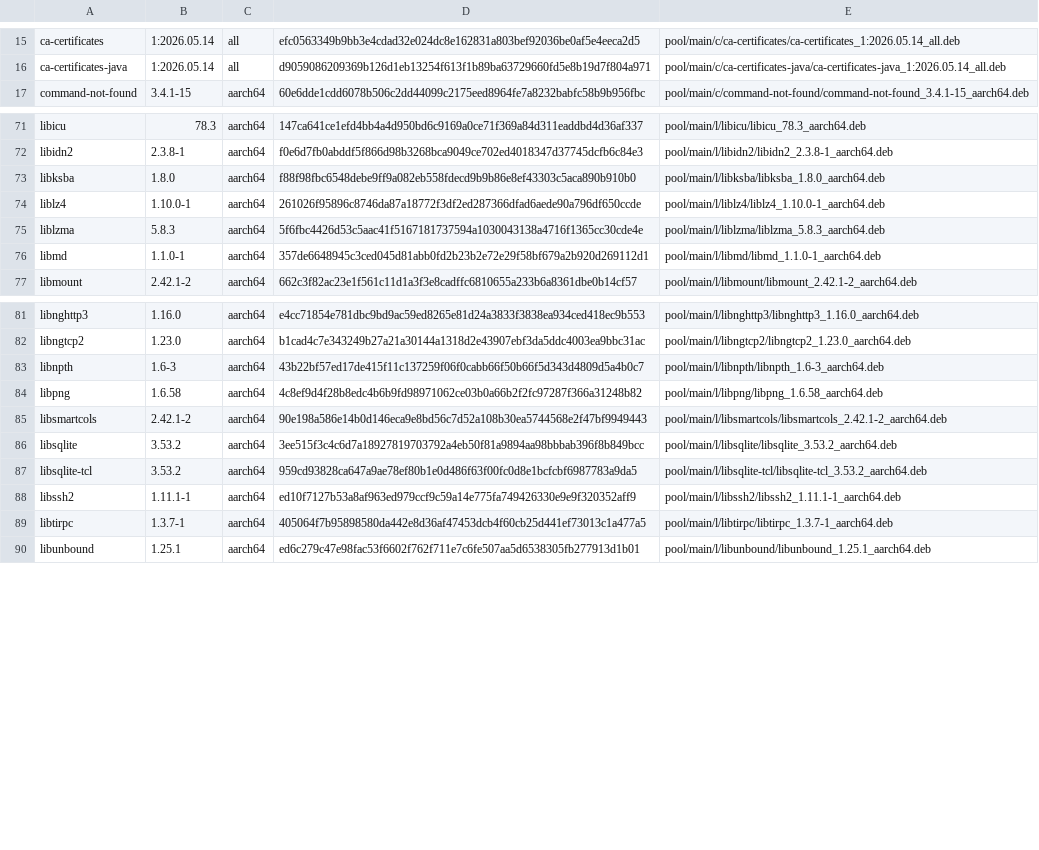
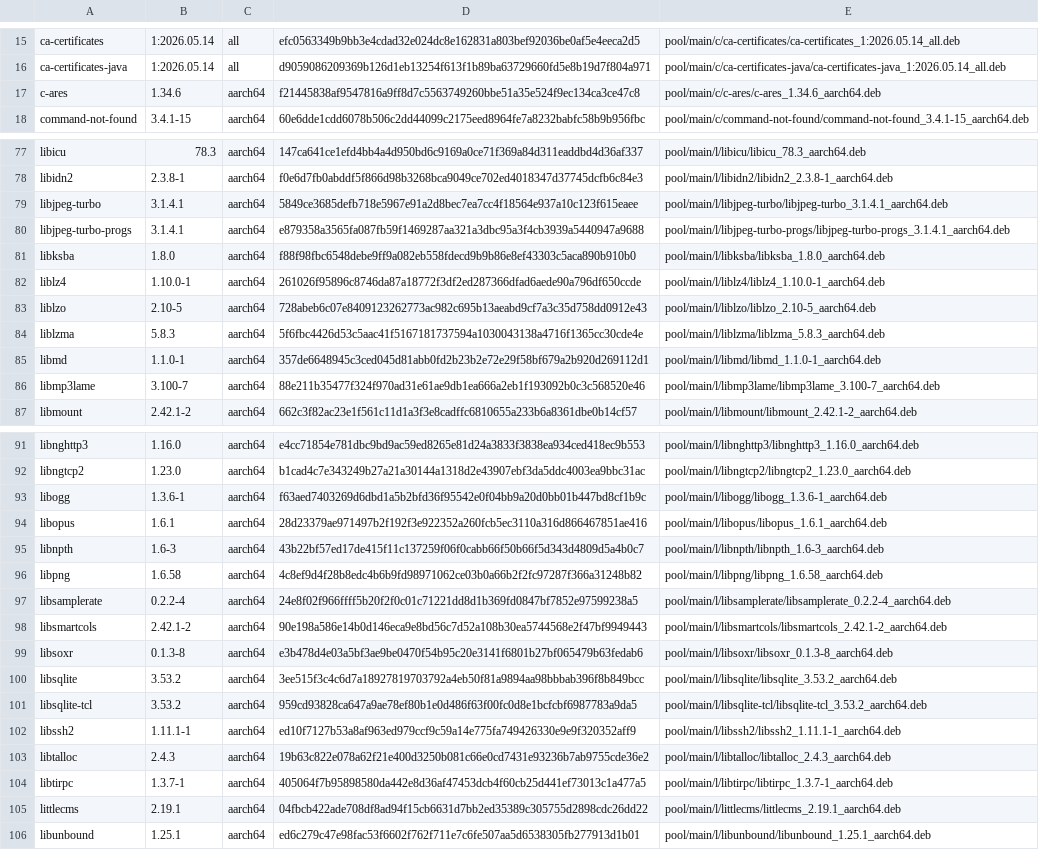
Before and after one commit to PickleHik3/io-vaj-apt, a TSV file: manifests/foundation.tsv, drawn as a sheet; only a part is shown, gaps mark what is left out; the diff covers the shown part only.

Commit message:
Phase 5: publish Wave B runtime foundation

```diff
--- a/manifests/foundation.tsv
+++ b/manifests/foundation.tsv
@@ -16,2 +16,3 @@ ca-certificates	1:2026.05.14	all	efc0563349b9bb3e4cdad32e024dc8e162831a803bef920
 ca-certificates-java	1:2026.05.14	all	d9059086209369b126d1eb13254f613f1b89ba63729660fd5e8b19d7f804a971	pool/main/c/ca-certificates-java/ca-certificates-java_1:2026.05.14_all.deb
+c-ares	1.34.6	aarch64	f21445838af9547816a9ff8d7c5563749260bbe51a35e524f9ec134ca3ce47c8	pool/main/c/c-ares/c-ares_1.34.6_aarch64.deb
 command-not-found	3.4.1-15	aarch64	60e6dde1cdd6078b506c2dd44099c2175eed8964fe7a8232babfc58b9b956fbc	pool/main/c/command-not-found/command-not-found_3.4.1-15_aarch64.deb
@@ -72,6 +78,10 @@ libicu	78.3	aarch64	147ca641ce1efd4bb4a4d950bd6c9169a0ce71f369a84d311eaddbd4d36a
 libidn2	2.3.8-1	aarch64	f0e6d7fb0abddf5f866d98b3268bca9049ce702ed4018347d37745dcfb6c84e3	pool/main/l/libidn2/libidn2_2.3.8-1_aarch64.deb
+libjpeg-turbo	3.1.4.1	aarch64	5849ce3685defb718e5967e91a2d8bec7ea7cc4f18564e937a10c123f615eaee	pool/main/l/libjpeg-turbo/libjpeg-turbo_3.1.4.1_aarch64.deb
+libjpeg-turbo-progs	3.1.4.1	aarch64	e879358a3565fa087fb59f1469287aa321a3dbc95a3f4cb3939a5440947a9688	pool/main/l/libjpeg-turbo-progs/libjpeg-turbo-progs_3.1.4.1_aarch64.deb
 libksba	1.8.0	aarch64	f88f98fbc6548debe9ff9a082eb558fdecd9b9b86e8ef43303c5aca890b910b0	pool/main/l/libksba/libksba_1.8.0_aarch64.deb
 liblz4	1.10.0-1	aarch64	261026f95896c8746da87a18772f3df2ed287366dfad6aede90a796df650ccde	pool/main/l/liblz4/liblz4_1.10.0-1_aarch64.deb
+liblzo	2.10-5	aarch64	728abeb6c07e8409123262773ac982c695b13aeabd9cf7a3c35d758dd0912e43	pool/main/l/liblzo/liblzo_2.10-5_aarch64.deb
 liblzma	5.8.3	aarch64	5f6fbc4426d53c5aac41f5167181737594a1030043138a4716f1365cc30cde4e	pool/main/l/liblzma/liblzma_5.8.3_aarch64.deb
 libmd	1.1.0-1	aarch64	357de6648945c3ced045d81abb0fd2b23b2e72e29f58bf679a2b920d269112d1	pool/main/l/libmd/libmd_1.1.0-1_aarch64.deb
+libmp3lame	3.100-7	aarch64	88e211b35477f324f970ad31e61ae9db1ea666a2eb1f193092b0c3c568520e46	pool/main/l/libmp3lame/libmp3lame_3.100-7_aarch64.deb
 libmount	2.42.1-2	aarch64	662c3f82ac23e1f561c11d1a3f3e8cadffc6810655a233b6a8361dbe0b14cf57	pool/main/l/libmount/libmount_2.42.1-2_aarch64.deb
@@ -82,5 +92,9 @@ libnghttp3	1.16.0	aarch64	e4cc71854e781dbc9bd9ac59ed8265e81d24a3833f3838ea934ced
 libngtcp2	1.23.0	aarch64	b1cad4c7e343249b27a21a30144a1318d2e43907ebf3da5ddc4003ea9bbc31ac	pool/main/l/libngtcp2/libngtcp2_1.23.0_aarch64.deb
+libogg	1.3.6-1	aarch64	f63aed7403269d6dbd1a5b2bfd36f95542e0f04bb9a20d0bb01b447bd8cf1b9c	pool/main/l/libogg/libogg_1.3.6-1_aarch64.deb
+libopus	1.6.1	aarch64	28d23379ae971497b2f192f3e922352a260fcb5ec3110a316d866467851ae416	pool/main/l/libopus/libopus_1.6.1_aarch64.deb
 libnpth	1.6-3	aarch64	43b22bf57ed17de415f11c137259f06f0cabb66f50b66f5d343d4809d5a4b0c7	pool/main/l/libnpth/libnpth_1.6-3_aarch64.deb
 libpng	1.6.58	aarch64	4c8ef9d4f28b8edc4b6b9fd98971062ce03b0a66b2f2fc97287f366a31248b82	pool/main/l/libpng/libpng_1.6.58_aarch64.deb
+libsamplerate	0.2.2-4	aarch64	24e8f02f966ffff5b20f2f0c01c71221dd8d1b369fd0847bf7852e97599238a5	pool/main/l/libsamplerate/libsamplerate_0.2.2-4_aarch64.deb
 libsmartcols	2.42.1-2	aarch64	90e198a586e14b0d146eca9e8bd56c7d52a108b30ea5744568e2f47bf9949443	pool/main/l/libsmartcols/libsmartcols_2.42.1-2_aarch64.deb
+libsoxr	0.1.3-8	aarch64	e3b478d4e03a5bf3ae9be0470f54b95c20e3141f6801b27bf065479b63fedab6	pool/main/l/libsoxr/libsoxr_0.1.3-8_aarch64.deb
 libsqlite	3.53.2	aarch64	3ee515f3c4c6d7a18927819703792a4eb50f81a9894aa98bbbab396f8b849bcc	pool/main/l/libsqlite/libsqlite_3.53.2_aarch64.deb
@@ -88,3 +102,5 @@ libsqlite-tcl	3.53.2	aarch64	959cd93828ca647a9ae78ef80b1e0d486f63f00fc0d8e1bcfcb
 libssh2	1.11.1-1	aarch64	ed10f7127b53a8af963ed979ccf9c59a14e775fa749426330e9e9f320352aff9	pool/main/l/libssh2/libssh2_1.11.1-1_aarch64.deb
+libtalloc	2.4.3	aarch64	19b63c822e078a62f21e400d3250b081c66e0cd7431e93236b7ab9755cde36e2	pool/main/l/libtalloc/libtalloc_2.4.3_aarch64.deb
 libtirpc	1.3.7-1	aarch64	405064f7b95898580da442e8d36af47453dcb4f60cb25d441ef73013c1a477a5	pool/main/l/libtirpc/libtirpc_1.3.7-1_aarch64.deb
+littlecms	2.19.1	aarch64	04fbcb422ade708df8ad94f15cb6631d7bb2ed35389c305755d2898cdc26dd22	pool/main/l/littlecms/littlecms_2.19.1_aarch64.deb
 libunbound	1.25.1	aarch64	ed6c279c47e98fac53f6602f762f711e7c6fe507aa5d6538305fb277913d1b01	pool/main/l/libunbound/libunbound_1.25.1_aarch64.deb
```
Also changed, not shown: 9 added rows and 1 edited cell elsewhere in this file.
